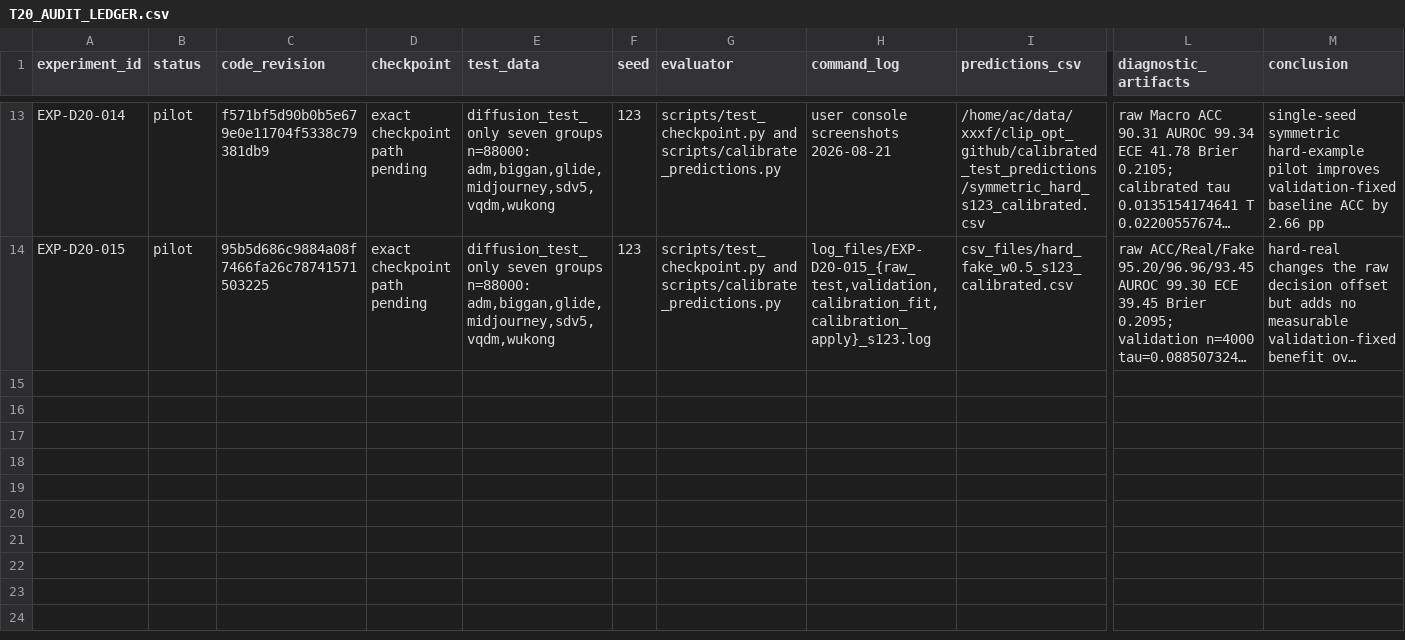
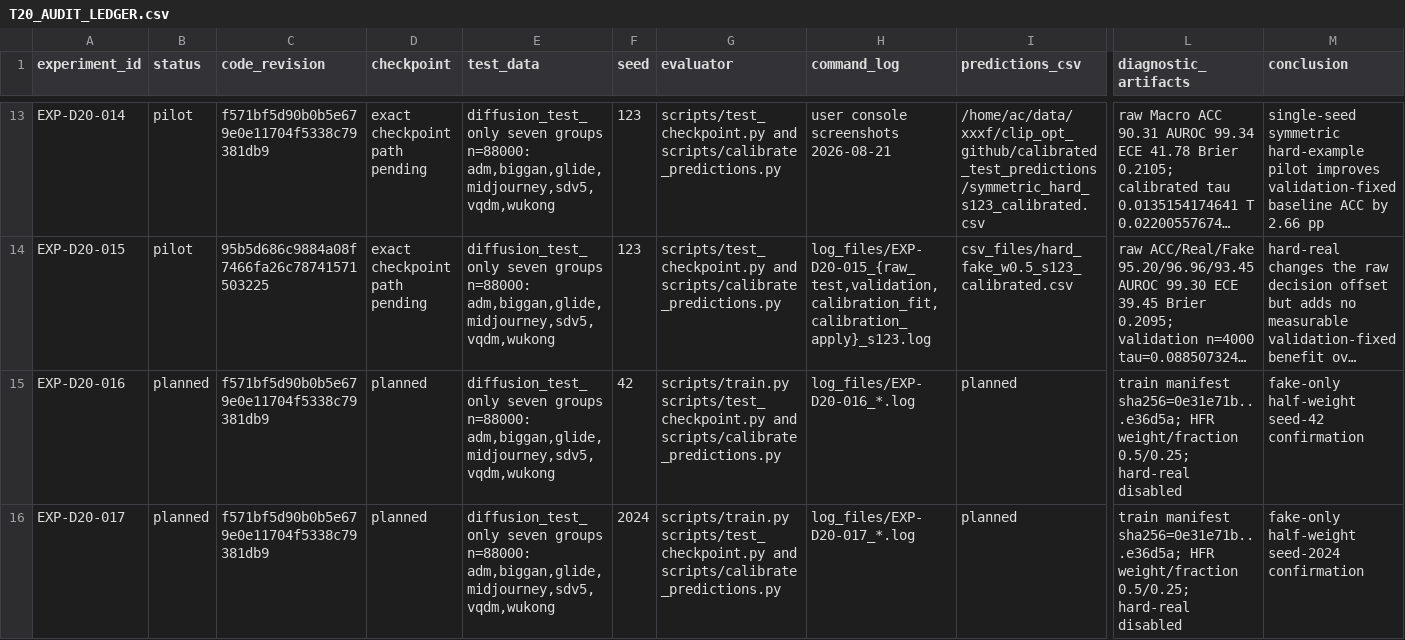
Before and after one commit to xxdf53/clip_opt, a CSV file: docs/project/T20_AUDIT_LEDGER.csv, drawn as a sheet; only a part is shown, gaps mark what is left out; long unchanged cells end in …; rows hold the shown columns only; the diff names each change by its address in the sheet, - before the commit and + after, or states it on an @@ line.

```diff
--- a/docs/project/T20_AUDIT_LEDGER.csv
+++ b/docs/project/T20_AUDIT_LEDGER.csv
+row 15: EXP-D20-016 | planned | f571bf5d90b0b5e679e0e11704f5338c79381db9 | planned | diffusion_test_only seven groups n=88000: adm,biggan,glide,midjourney,sdv5,vqdm,wukong | 42 | scripts/train.py scripts/test_checkpoint.py and scripts/calibrate_predictions.py | log_files/EXP-D20-016_*.log | planned | train manifest sha256=0e31e71b...e36d5a; HFR weight/fraction 0.5/0.25; hard-real disabled | fake-only half-weight seed-42 confirmation
+row 16: EXP-D20-017 | planned | f571bf5d90b0b5e679e0e11704f5338c79381db9 | planned | diffusion_test_only seven groups n=88000: adm,biggan,glide,midjourney,sdv5,vqdm,wukong | 2024 | scripts/train.py scripts/test_checkpoint.py and scripts/calibrate_predictions.py | log_files/EXP-D20-017_*.log | planned | train manifest sha256=0e31e71b...e36d5a; HFR weight/fraction 0.5/0.25; hard-real disabled | fake-only half-weight seed-2024 confirmation
```
Also changed, not shown: docs/project/EXPERIMENT_REGISTRY.csv, 2 other files.
